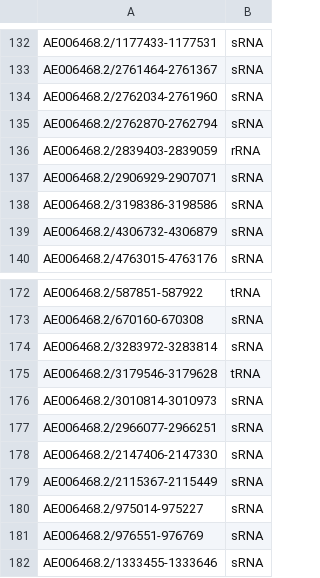
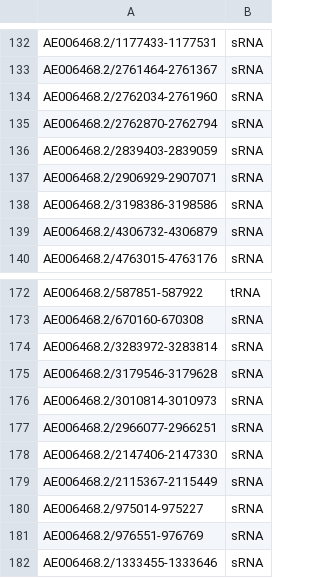
Before and after one commit to Bonidia/BioAutoML, a CSV file: Case Studies/CS-I-B/results/test_predictions.csv, drawn as a sheet; only a part is shown, gaps mark what is left out; the diff covers the shown part only.

```diff
--- a/Case Studies/CS-I-B/results/test_predictions.csv
+++ b/Case Studies/CS-I-B/results/test_predictions.csv
@@ -135,3 +135,3 @@ AE006468.2/2762034-2761960,sRNA
 AE006468.2/2762870-2762794,sRNA
-AE006468.2/2839403-2839059,rRNA
+AE006468.2/2839403-2839059,sRNA
 AE006468.2/2906929-2907071,sRNA
@@ -174,3 +174,3 @@ AE006468.2/670160-670308,sRNA
 AE006468.2/3283972-3283814,sRNA
-AE006468.2/3179546-3179628,tRNA
+AE006468.2/3179546-3179628,sRNA
 AE006468.2/3010814-3010973,sRNA
```
Also changed, not shown: 5 edited cells elsewhere in this file, Case Studies/CS-I-B/results/feature_importance.csv, Case Studies/CS-I-B/results/metrics_test.csv, 8 other files.
